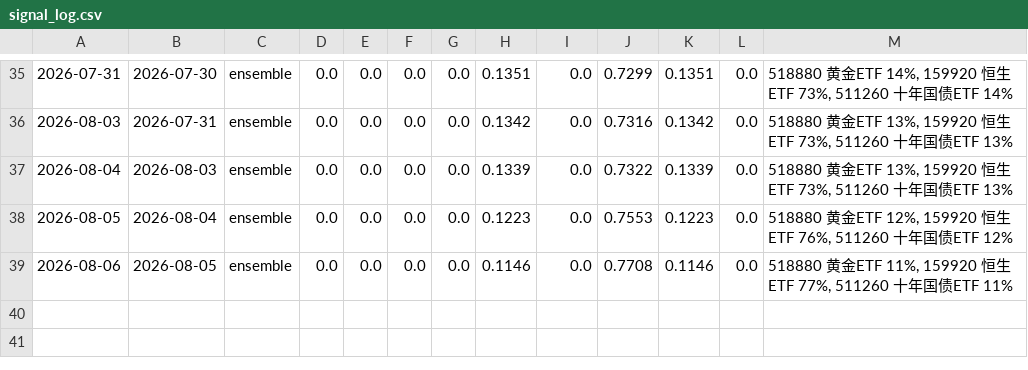
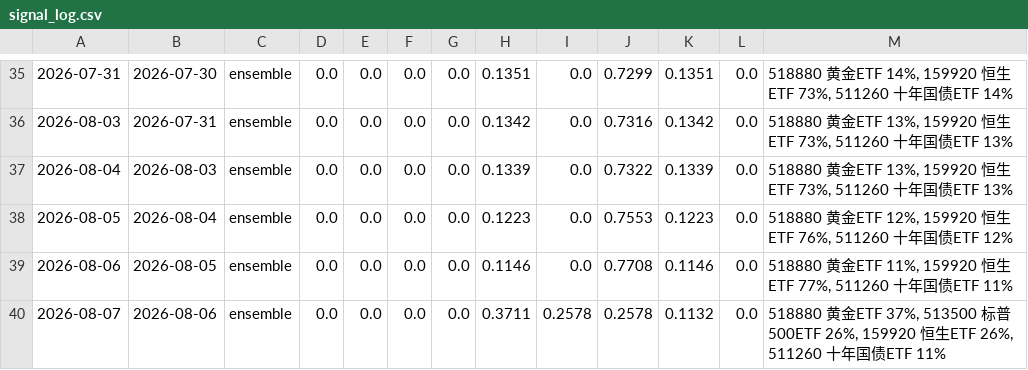
Before and after one commit to AbacusFlow/quant, a CSV file: output/signal_log.csv, drawn as a sheet; only a part is shown, gaps mark what is left out.

```diff
--- a/output/signal_log.csv
+++ b/output/signal_log.csv
@@ -39 +39,2 @@
 2026-08-06,2026-08-05,ensemble,0.0,0.0,0.0,0.0,0.1146,0.0,0.7708,0.1146,0.0,"518880 黄金ETF 11%, 159920 恒生ETF 77%, 511260 十年国债ETF 11%"
+2026-08-07,2026-08-06,ensemble,0.0,0.0,0.0,0.0,0.3711,0.2578,0.2578,0.1132,0.0,"518880 黄金ETF 37%, 513500 标普500ETF 26%, 159920 恒生ETF 26%, 511260 十年国债ETF 11%"
```
Also changed, not shown: output/executions.csv.
